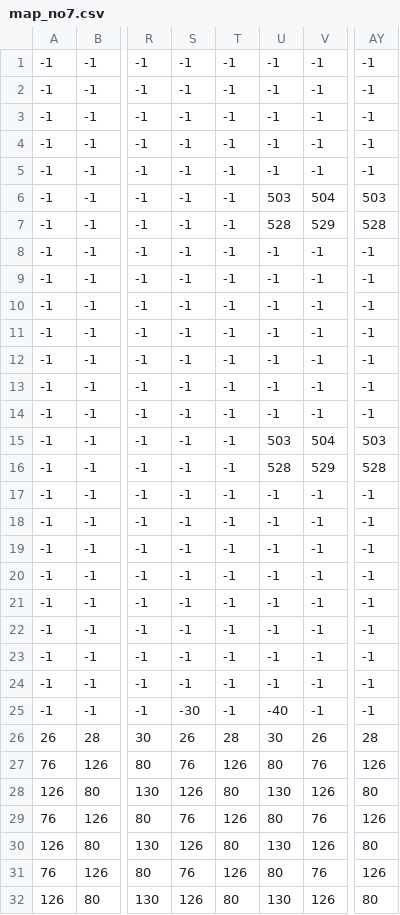
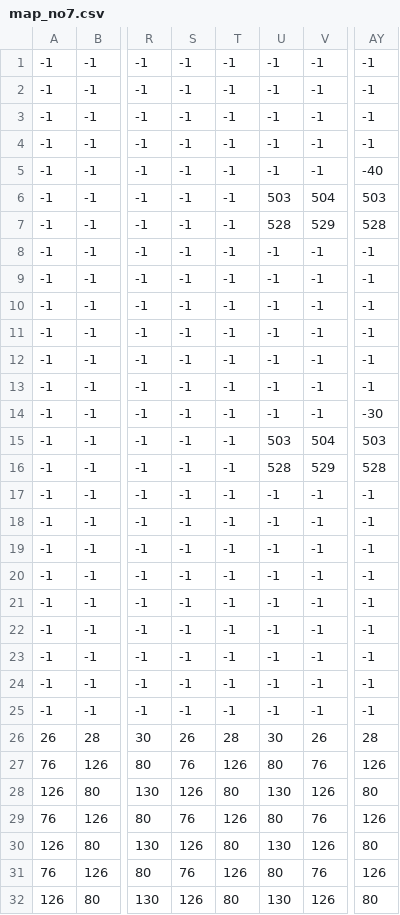
Before and after one commit to yeosu0107/Exodus, a CSV file: app/src/main/assets/map_no7.csv, drawn as a sheet; only a part is shown, gaps mark what is left out; the diff names each change by its address in the sheet, - before the commit and + after, or states it on an @@ line.

```diff
--- a/app/src/main/assets/map_no7.csv
+++ b/app/src/main/assets/map_no7.csv
-AY5: -1
+AY5: -40
-AY14: -1
+AY14: -30
-S25: -30
+S25: -1
-U25: -40
+U25: -1
```
Also changed, not shown: app/src/main/assets/map_no4.csv, app/src/main/assets/map_no9.csv, 3 other files.
